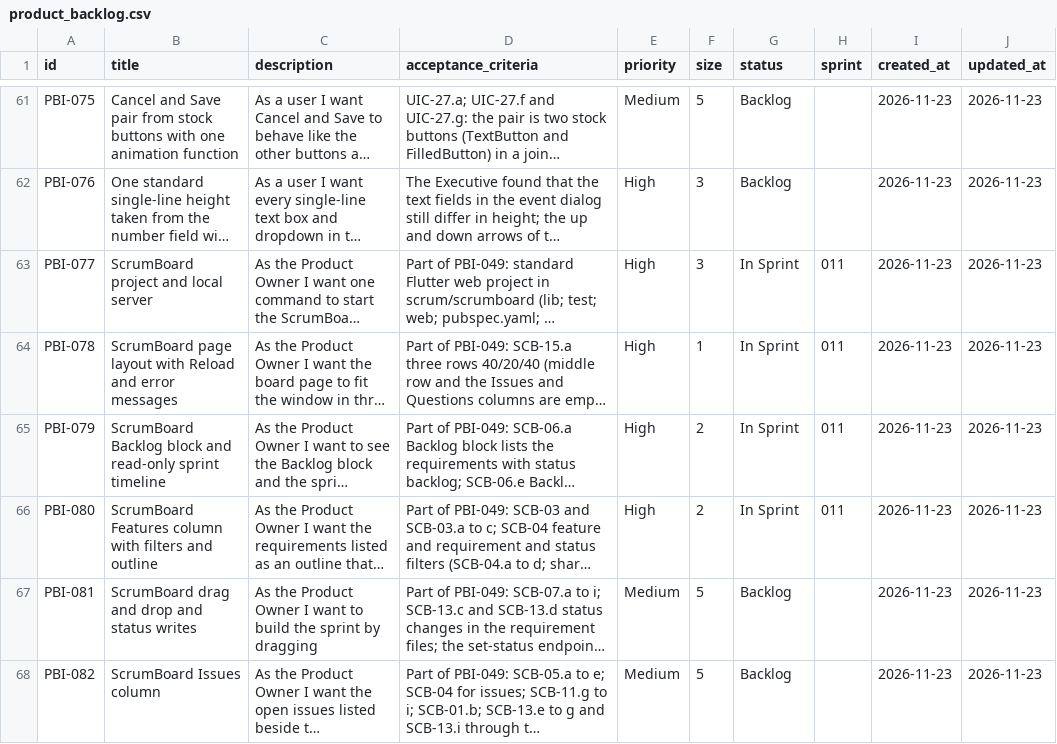
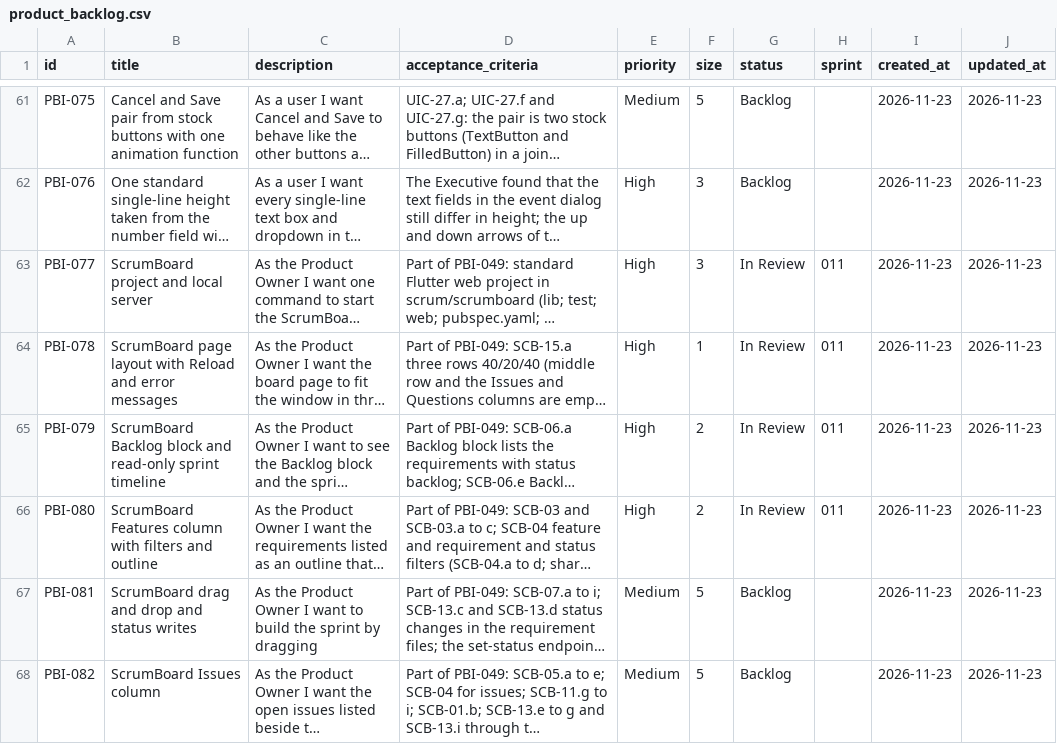
Before and after one commit to Uuugh/SuiteStream, a CSV file: scrum/product_backlog.csv, drawn as a sheet; only a part is shown, gaps mark what is left out; long unchanged cells end in …; the diff names each change by its address in the sheet, - before the commit and + after, or states it on an @@ line.

```diff
--- a/scrum/product_backlog.csv
+++ b/scrum/product_backlog.csv
-G63:G66 (status): In Sprint
+G63:G66 (status): In Review
```
Also changed, not shown: scrum/velocity.csv, 4 other files.
